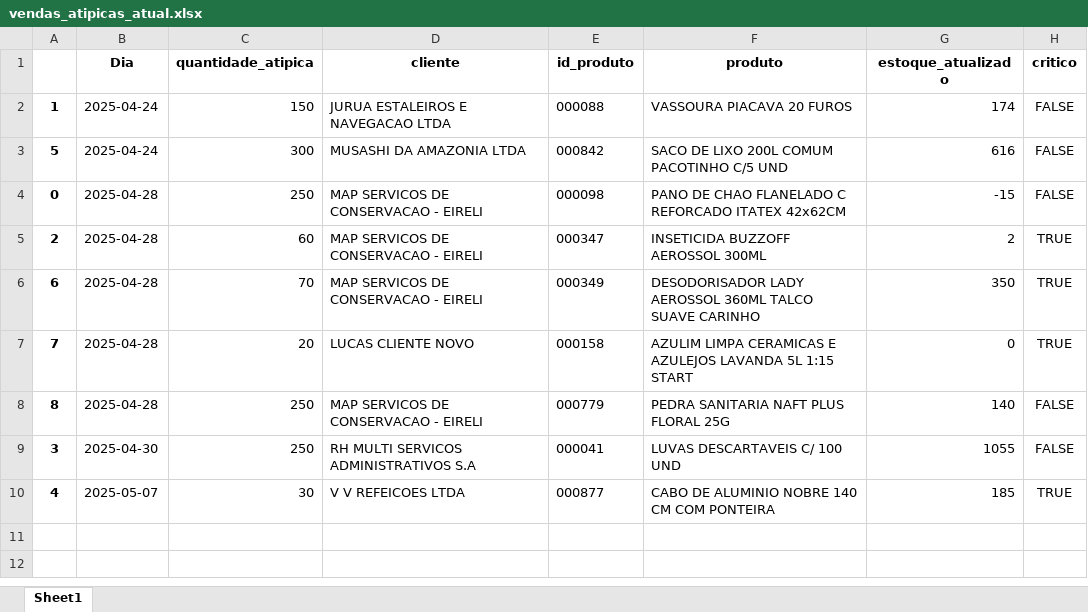
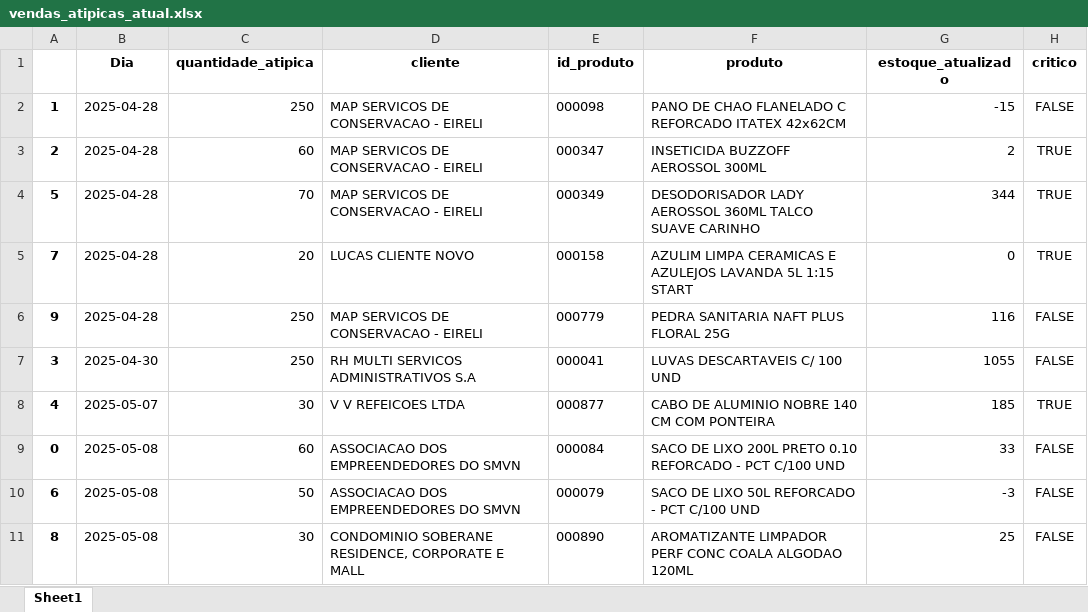
Before and after one commit to maloka-ai/poc-dashboard, an Excel workbook: dados/ADD/Dados_ADD_PF/vendas_atipicas_atual.xlsx, sheet Sheet1, drawn as a sheet; values as stored, in another font and other column widths than the file's, no borders; removed rows and columns are numbered as before the commit, all else as after; the diff names each change by its address in the sheet, - before the commit and + after, or states it on an @@ line.

```diff
--- a/dados/ADD/Dados_ADD_PF/vendas_atipicas_atual.xlsx (sheet Sheet1)
+++ b/dados/ADD/Dados_ADD_PF/vendas_atipicas_atual.xlsx (sheet Sheet1)
-row 2: 1 | 2025-04-24 | 150 | JURUA ESTALEIROS E NAVEGACAO LTDA | 000088 | VASSOURA PIACAVA 20 FUROS | 174 | FALSE
-row 3: 5 | 2025-04-24 | 300 | MUSASHI DA AMAZONIA LTDA | 000842 | SACO DE LIXO 200L COMUM PACOTINHO C/5 UND | 616 | FALSE
-A2: 0
+A2: 1
-A4: 6
+A4: 5
-G4 (estoque_atualizado): 350
+G4 (estoque_atualizado): 344
-A6: 8
+A6: 9
-G6 (estoque_atualizado): 140
+G6 (estoque_atualizado): 116
+row 9: 0 | 2025-05-08 | 60 | ASSOCIACAO DOS EMPREENDEDORES DO SMVN | 000084 | SACO DE LIXO 200L PRETO 0.10 REFORCADO - PCT C/100 UND | 33 | FALSE
+row 10: 6 | 2025-05-08 | 50 | ASSOCIACAO DOS EMPREENDEDORES DO SMVN | 000079 | SACO DE LIXO 50L REFORCADO - PCT C/100 UND | -3 | FALSE
+row 11: 8 | 2025-05-08 | 30 | CONDOMINIO SOBERANE RESIDENCE, CORPORATE E MALL | 000890 | AROMATIZANTE LIMPADOR PERF CONC COALA ALGODAO 120ML | 25 | FALSE
```
Also changed, not shown: dados/ADD/Dados_ADD_PF/relatorio_produtos.xlsx.
